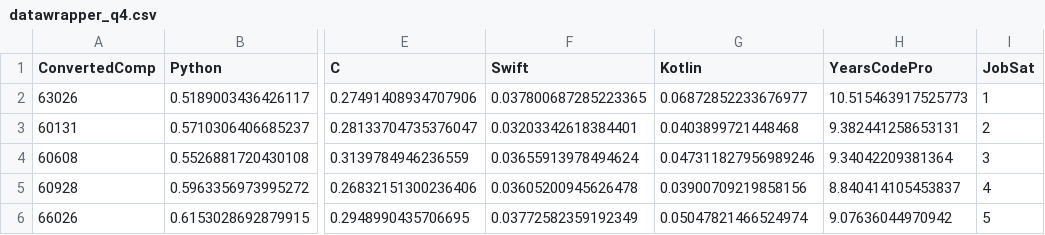
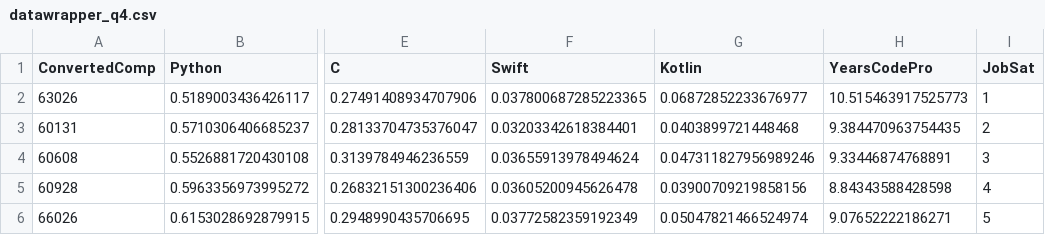
Before and after one commit to mktex/schneeflocken, a CSV file: notebooks/data/datawrapper_q4.csv, drawn as a sheet; only a part is shown, gaps mark what is left out; the diff names each change by its address in the sheet, - before the commit and + after, or states it on an @@ line.

```diff
--- a/notebooks/data/datawrapper_q4.csv
+++ b/notebooks/data/datawrapper_q4.csv
-H3 (YearsCodePro): 9.382441258653131
+H3 (YearsCodePro): 9.384470963754435
-H4 (YearsCodePro): 9.34042209381364
+H4 (YearsCodePro): 9.33446874768891
-H5 (YearsCodePro): 8.840414105453837
+H5 (YearsCodePro): 8.84343588428598
-H6 (YearsCodePro): 9.07636044970942
+H6 (YearsCodePro): 9.07652222186271
```
Also changed, not shown: notebooks/data/2rm_ea.csv, notebooks/data/datawrapper_q1.csv, 6 other files.
